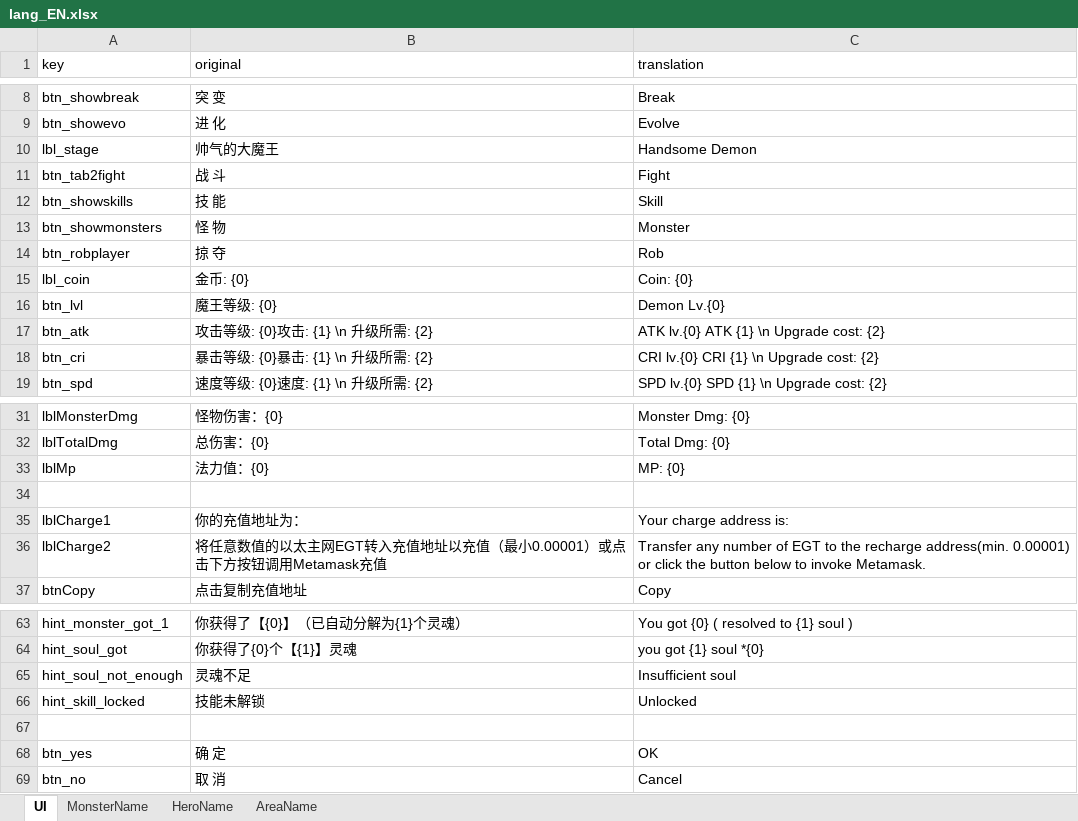
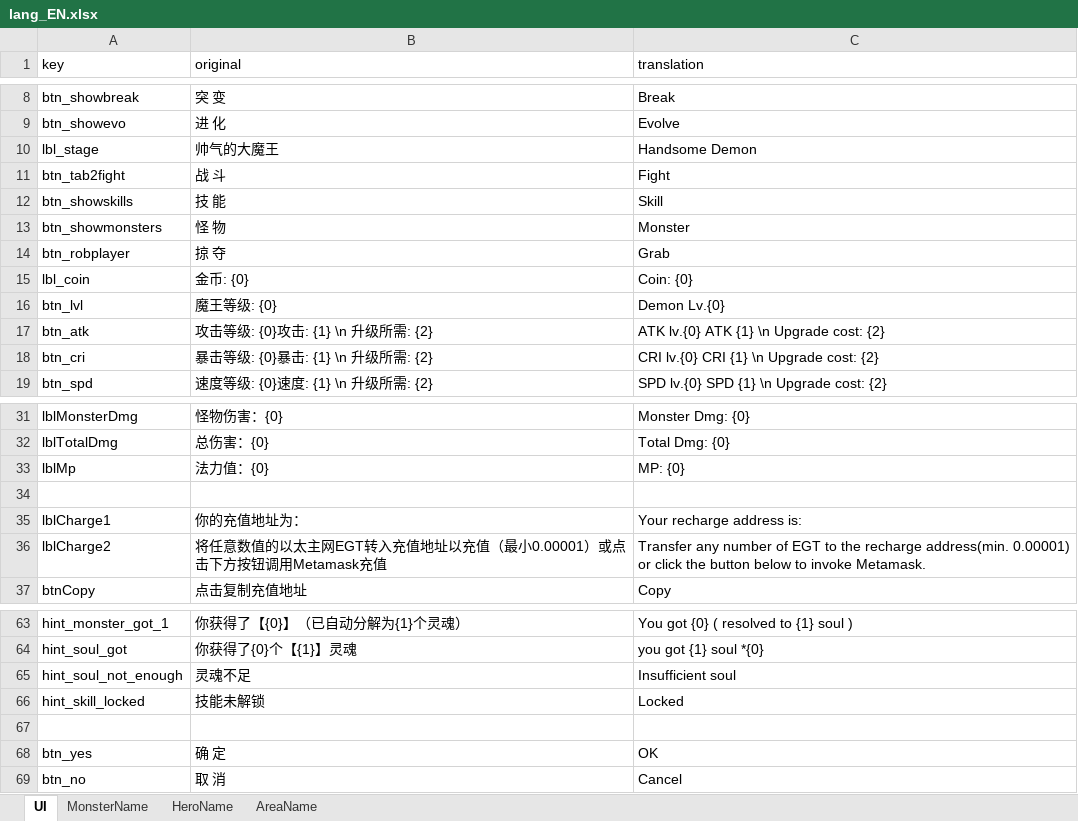
Before and after one commit to lostjoker/demontap, an Excel workbook: design/lang_EN.xlsx, sheet UI, drawn as a sheet; only a part is shown, gaps mark what is left out; values as stored, in another font and other column widths than the file's, no borders; the diff names each change by its address in the sheet, - before the commit and + after, or states it on an @@ line.

```diff
--- a/design/lang_EN.xlsx (sheet UI)
+++ b/design/lang_EN.xlsx (sheet UI)
-C14 (translation): Rob
+C14 (translation): Grab
-C35 (translation): Your charge address is:
+C35 (translation): Your recharge address is:
-C66 (translation): Unlocked
+C66 (translation): Locked
```
